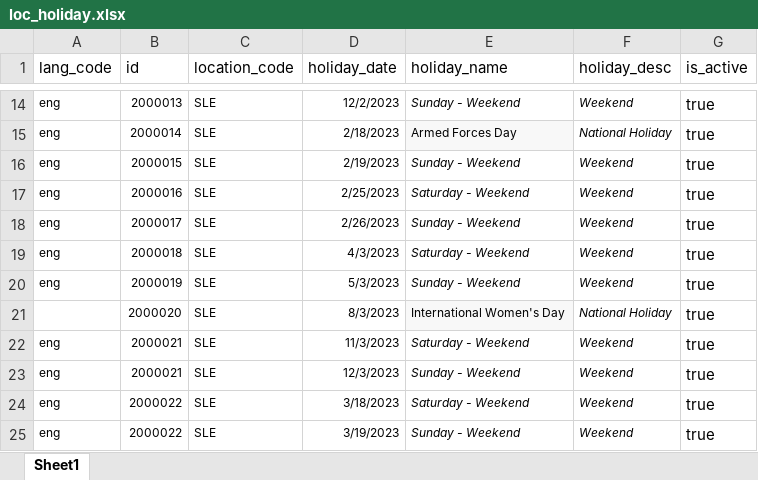
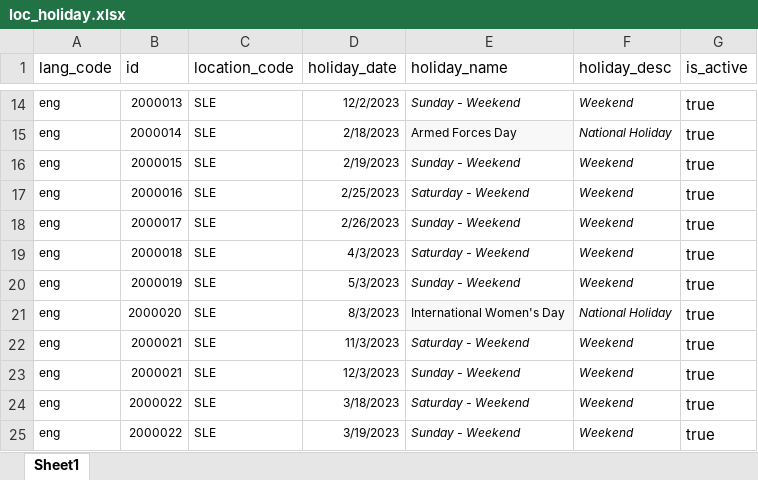
Before and after one commit to sierraleone-id/mosip-data, an Excel workbook: mosip_master/xlsx/loc_holiday.xlsx, sheet Sheet1, drawn as a sheet; only a part is shown, gaps mark what is left out; values as stored, in another font and other column widths than the file's, no borders; the diff names each change by its address in the sheet, - before the commit and + after, or states it on an @@ line.

Commit message:
update loc_holiday.xlsx

```diff
--- a/mosip_master/xlsx/loc_holiday.xlsx (sheet Sheet1)
+++ b/mosip_master/xlsx/loc_holiday.xlsx (sheet Sheet1)
-A21 (lang_code): (empty)
+A21 (lang_code): eng
```
